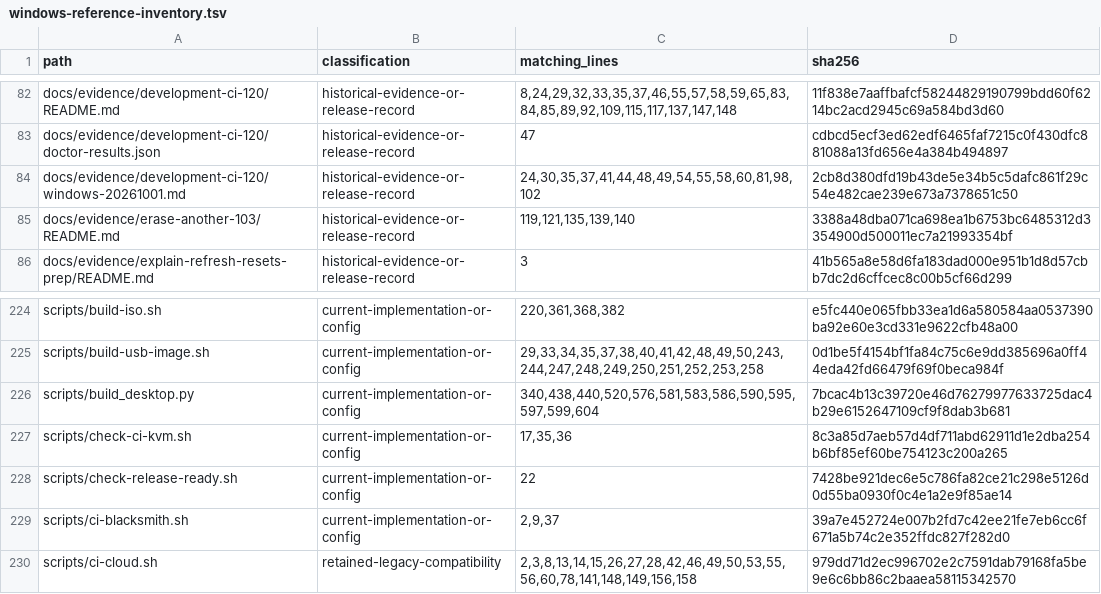
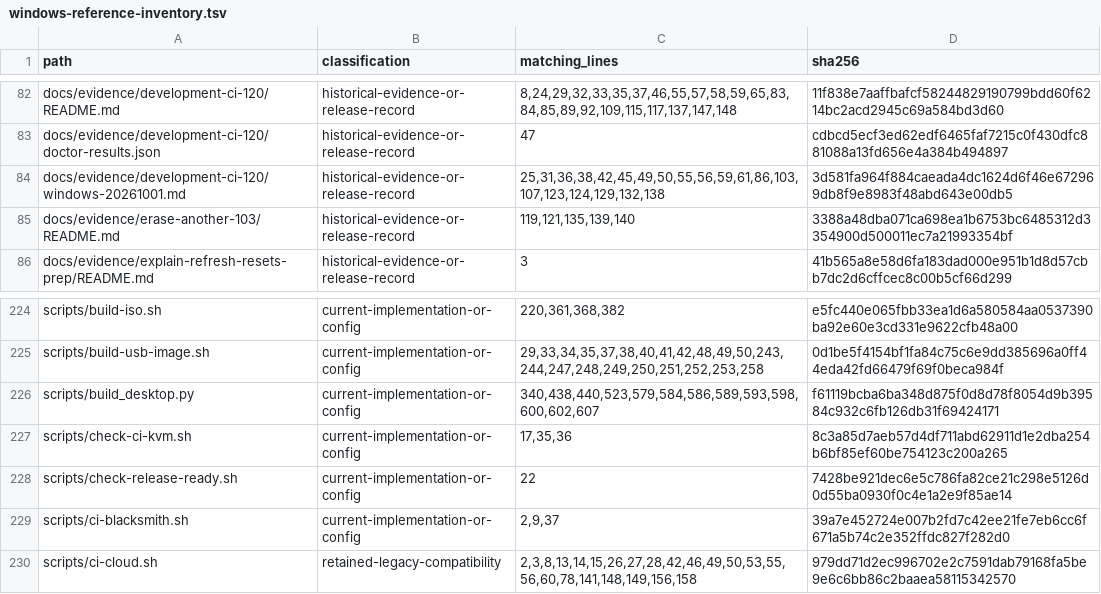
Before and after one commit to BeamoTech/beamo-wipe, a TSV file: docs/evidence/development-ci-120/windows-reference-inventory.tsv, drawn as a sheet; only a part is shown, gaps mark what is left out.

```diff
--- a/docs/evidence/development-ci-120/windows-reference-inventory.tsv
+++ b/docs/evidence/development-ci-120/windows-reference-inventory.tsv
@@ -83,3 +83,3 @@ docs/evidence/development-ci-120/README.md	historical-evidence-or-release-record
 docs/evidence/development-ci-120/doctor-results.json	historical-evidence-or-release-record	47	cdbcd5ecf3ed62edf6465faf7215c0f430dfc881088a13fd656e4a384b494897
-docs/evidence/development-ci-120/windows-20261001.md	historical-evidence-or-release-record	24,30,35,37,41,44,48,49,54,55,58,60,81,98,102	2cb8d380dfd19b43de5e34b5c5dafc861f29c54e482cae239e673a7378651c50
+docs/evidence/development-ci-120/windows-20261001.md	historical-evidence-or-release-record	25,31,36,38,42,45,49,50,55,56,59,61,86,103,107,123,124,129,132,138	3d581fa964f884caeada4dc1624d6f46e672969db8f9e8983f48abd643e00db5
 docs/evidence/erase-another-103/README.md	historical-evidence-or-release-record	119,121,135,139,140	3388a48dba071ca698ea1b6753bc6485312d3354900d500011ec7a21993354bf
@@ -225,3 +225,3 @@ scripts/build-iso.sh	current-implementation-or-config	220,361,368,382	e5fc440e06
 scripts/build-usb-image.sh	current-implementation-or-config	29,33,34,35,37,38,40,41,42,48,49,50,243,244,247,248,249,250,251,252,253,258	0d1be5f4154bf1fa84c75c6e9dd385696a0ff44eda42fd66479f69f0beca984f
-scripts/build_desktop.py	current-implementation-or-config	340,438,440,520,576,581,583,586,590,595,597,599,604	7bcac4b13c39720e46d76279977633725dac4b29e6152647109cf9f8dab3b681
+scripts/build_desktop.py	current-implementation-or-config	340,438,440,523,579,584,586,589,593,598,600,602,607	f61119bcba6ba348d875f0d8d78f8054d9b39584c932c6fb126db31f69424171
 scripts/check-ci-kvm.sh	current-implementation-or-config	17,35,36	8c3a85d7aeb57d4df711abd62911d1e2dba254b6bf85ef60be754123c200a265
```
Also changed, not shown: 5 other files.
